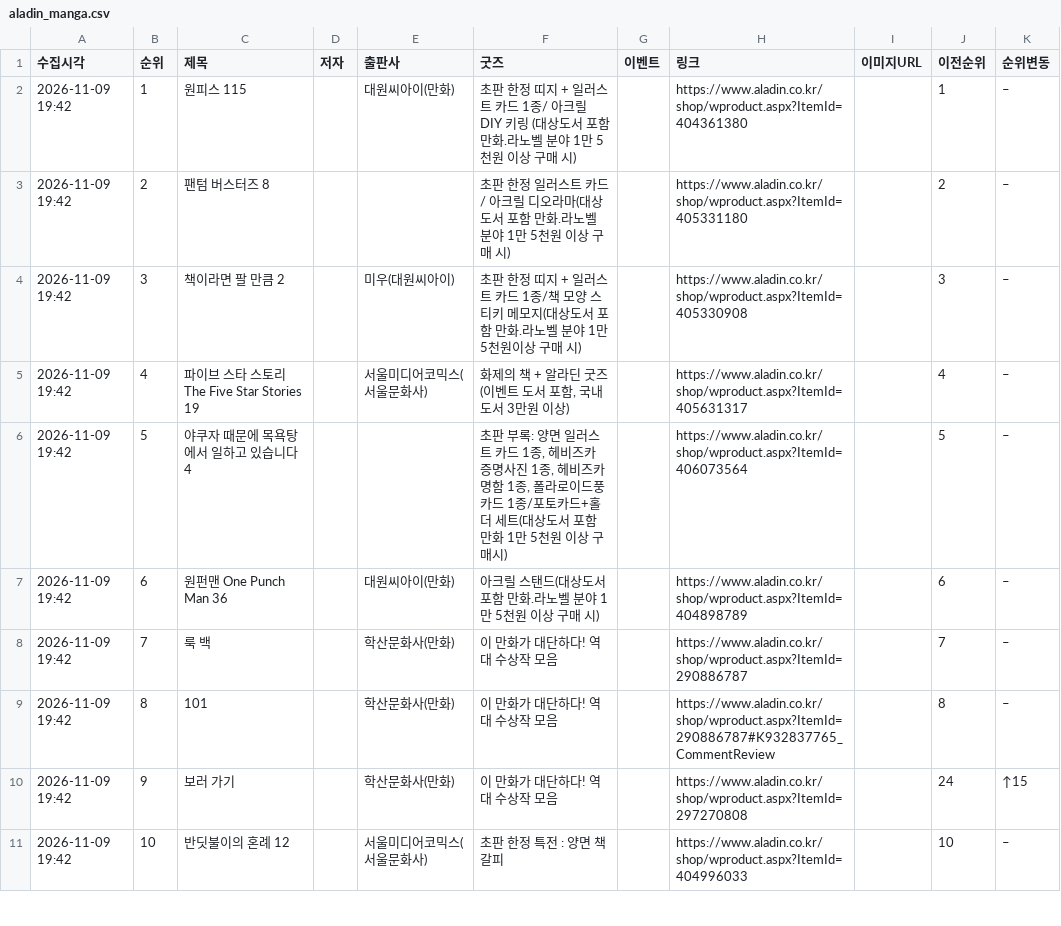
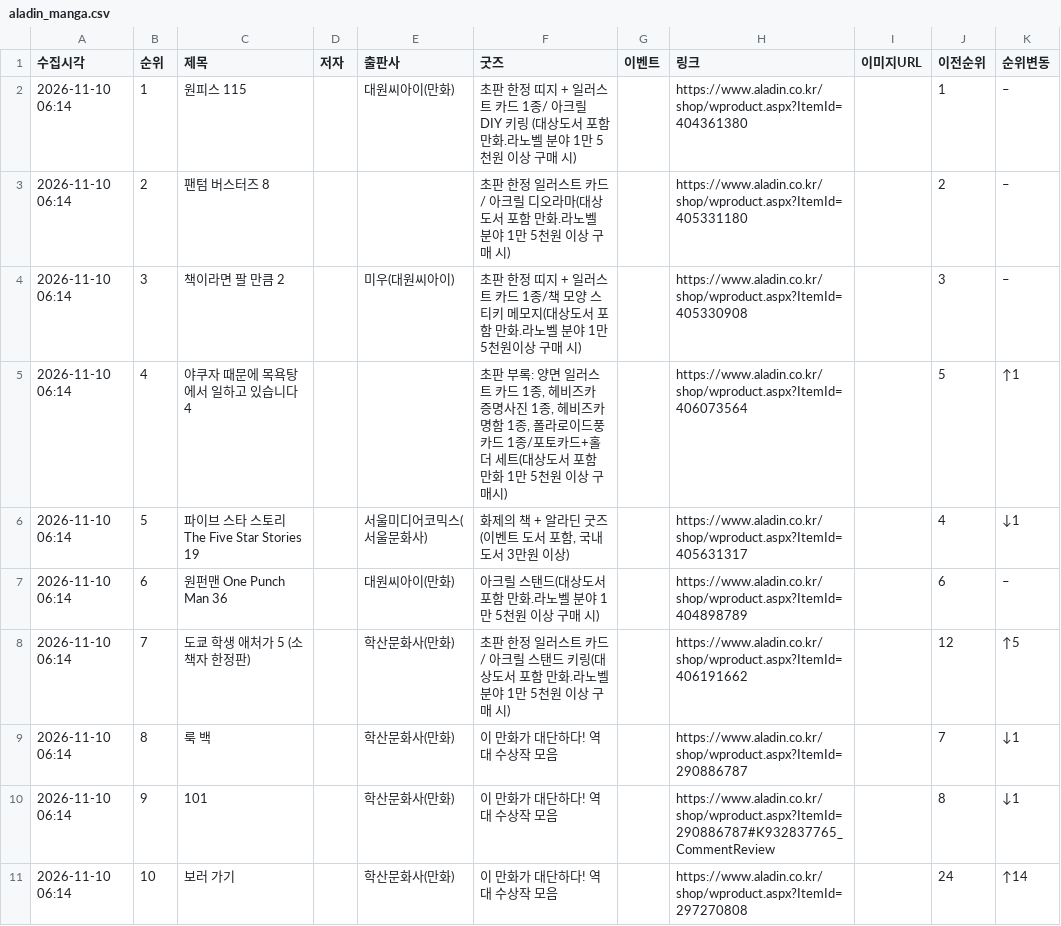
Before and after one commit to down-cyber/manga-bestseller, a CSV file: aladin_manga.csv, drawn as a sheet; only a part is shown; the diff covers the shown part only.

```diff
--- a/aladin_manga.csv
+++ b/aladin_manga.csv
@@ -1,11 +1,11 @@
 수집시각,순위,제목,저자,출판사,굿즈,이벤트,링크,이미지URL,이전순위,순위변동
-2026-11-09 19:42,1,원피스 115,,대원씨아이(만화),초판 한정 띠지 + 일러스트 카드 1종/ 아크릴 DIY 키링 (대상도서 포함 만화.라노벨 분야 1만 5천원 이상 구매 시),,https://www.aladin.co.kr/shop/wproduct.aspx?ItemId=404361380,,1,–
-2026-11-09 19:42,2,팬텀 버스터즈 8,,,초판 한정 일러스트 카드/ 아크릴 디오라마(대상도서 포함 만화.라노벨 분야 1만 5천원 이상 구매 시),,https://www.aladin.co.kr/shop/wproduct.aspx?ItemId=405331180,,2,–
-2026-11-09 19:42,3,책이라면 팔 만큼 2,,미우(대원씨아이),초판 한정 띠지 + 일러스트 카드 1종/책 모양 스티키 메모지(대상도서 포함 만화.라노벨 분야 1만 5천원이상 구매 시),,https://www.aladin.co.kr/shop/wproduct.aspx?ItemId=405330908,,3,–
-2026-11-09 19:42,4,파이브 스타 스토리 The Five Star Stories 19,,서울미디어코믹스(서울문화사),"화제의 책 + 알라딘 굿즈 (이벤트 도서 포함, 국내도서 3만원 이상)",,https://www.aladin.co.kr/shop/wproduct.aspx?ItemId=405631317,,4,–
-2026-11-09 19:42,5,야쿠자 때문에 목욕탕에서 일하고 있습니다 4,,,"초판 부록: 양면 일러스트 카드 1종, 헤비즈카 증명사진 1종, 헤비즈카 명함 1종, 폴라로이드풍 카드 1종/포토카드+홀더 세트(대상도서 포함 만화 1만 5천원 이상 구매시)",,https://www.aladin.co.kr/shop/wproduct.aspx?ItemId=406073564,,5,–
-2026-11-09 19:42,6,원펀맨 One Punch Man 36,,대원씨아이(만화),아크릴 스탠드(대상도서 포함 만화.라노벨 분야 1만 5천원 이상 구매 시),,https://www.aladin.co.kr/shop/wproduct.aspx?ItemId=404898789,,6,–
-2026-11-09 19:42,7,룩 백,,학산문화사(만화),이 만화가 대단하다! 역대 수상작 모음,,https://www.aladin.co.kr/shop/wproduct.aspx?ItemId=290886787,,7,–
-2026-11-09 19:42,8,101,,학산문화사(만화),이 만화가 대단하다! 역대 수상작 모음,,https://www.aladin.co.kr/shop/wproduct.aspx?ItemId=290886787#K932837765_CommentReview,,8,–
-2026-11-09 19:42,9,보러 가기,,학산문화사(만화),이 만화가 대단하다! 역대 수상작 모음,,https://www.aladin.co.kr/shop/wproduct.aspx?ItemId=297270808,,24,↑15
-2026-11-09 19:42,10,반딧불이의 혼례 12,,서울미디어코믹스(서울문화사),초판 한정 특전 : 양면 책갈피,,https://www.aladin.co.kr/shop/wproduct.aspx?ItemId=404996033,,10,–
+2026-11-10 06:14,1,원피스 115,,대원씨아이(만화),초판 한정 띠지 + 일러스트 카드 1종/ 아크릴 DIY 키링 (대상도서 포함 만화.라노벨 분야 1만 5천원 이상 구매 시),,https://www.aladin.co.kr/shop/wproduct.aspx?ItemId=404361380,,1,–
+2026-11-10 06:14,2,팬텀 버스터즈 8,,,초판 한정 일러스트 카드/ 아크릴 디오라마(대상도서 포함 만화.라노벨 분야 1만 5천원 이상 구매 시),,https://www.aladin.co.kr/shop/wproduct.aspx?ItemId=405331180,,2,–
+2026-11-10 06:14,3,책이라면 팔 만큼 2,,미우(대원씨아이),초판 한정 띠지 + 일러스트 카드 1종/책 모양 스티키 메모지(대상도서 포함 만화.라노벨 분야 1만 5천원이상 구매 시),,https://www.aladin.co.kr/shop/wproduct.aspx?ItemId=405330908,,3,–
+2026-11-10 06:14,4,야쿠자 때문에 목욕탕에서 일하고 있습니다 4,,,"초판 부록: 양면 일러스트 카드 1종, 헤비즈카 증명사진 1종, 헤비즈카 명함 1종, 폴라로이드풍 카드 1종/포토카드+홀더 세트(대상도서 포함 만화 1만 5천원 이상 구매시)",,https://www.aladin.co.kr/shop/wproduct.aspx?ItemId=406073564,,5,↑1
+2026-11-10 06:14,5,파이브 스타 스토리 The Five Star Stories 19,,서울미디어코믹스(서울문화사),"화제의 책 + 알라딘 굿즈 (이벤트 도서 포함, 국내도서 3만원 이상)",,https://www.aladin.co.kr/shop/wproduct.aspx?ItemId=405631317,,4,↓1
+2026-11-10 06:14,6,원펀맨 One Punch Man 36,,대원씨아이(만화),아크릴 스탠드(대상도서 포함 만화.라노벨 분야 1만 5천원 이상 구매 시),,https://www.aladin.co.kr/shop/wproduct.aspx?ItemId=404898789,,6,–
+2026-11-10 06:14,7,도쿄 학생 애처가 5 (소책자 한정판),,학산문화사(만화),초판 한정 일러스트 카드/ 아크릴 스탠드 키링(대상도서 포함 만화.라노벨 분야 1만 5천원 이상 구매 시),,https://www.aladin.co.kr/shop/wproduct.aspx?ItemId=406191662,,12,↑5
+2026-11-10 06:14,8,룩 백,,학산문화사(만화),이 만화가 대단하다! 역대 수상작 모음,,https://www.aladin.co.kr/shop/wproduct.aspx?ItemId=290886787,,7,↓1
+2026-11-10 06:14,9,101,,학산문화사(만화),이 만화가 대단하다! 역대 수상작 모음,,https://www.aladin.co.kr/shop/wproduct.aspx?ItemId=290886787#K932837765_CommentReview,,8,↓1
+2026-11-10 06:14,10,보러 가기,,학산문화사(만화),이 만화가 대단하다! 역대 수상작 모음,,https://www.aladin.co.kr/shop/wproduct.aspx?ItemId=297270808,,24,↑14
```
Also changed, not shown: 111 edited cells elsewhere in this file, kyobo_manga.csv, yes24_manga.csv, 1 other file.
